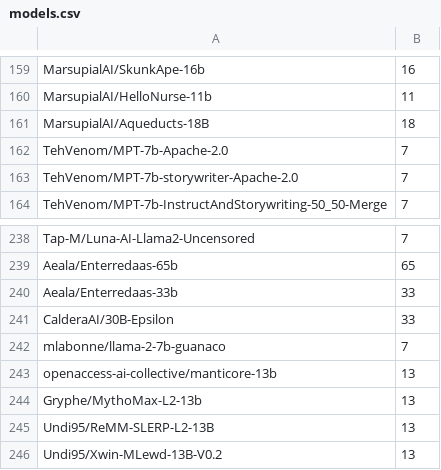
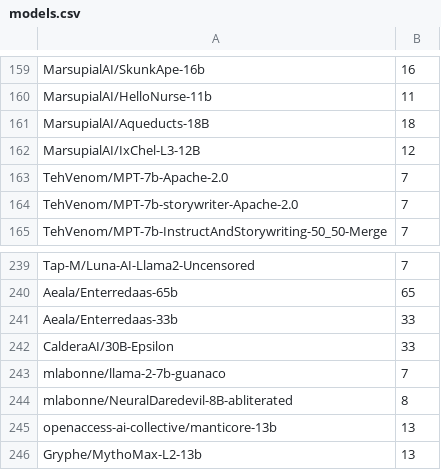
Before and after one commit to Haidra-Org/AI-Horde-text-model-reference, a CSV file: models.csv, drawn as a sheet; only a part is shown, gaps mark what is left out; the shorter side is filled out with more unchanged rows.

```diff
--- a/models.csv
+++ b/models.csv
@@ -161,2 +161,3 @@ MarsupialAI/HelloNurse-11b,11
 MarsupialAI/Aqueducts-18B,18
+MarsupialAI/IxChel-L3-12B,12
 TehVenom/MPT-7b-Apache-2.0,7
@@ -242,2 +243,3 @@ CalderaAI/30B-Epsilon,33
 mlabonne/llama-2-7b-guanaco,7
+mlabonne/NeuralDaredevil-8B-abliterated,8
 openaccess-ai-collective/manticore-13b,13
```
Also changed, not shown: 1 other file.
